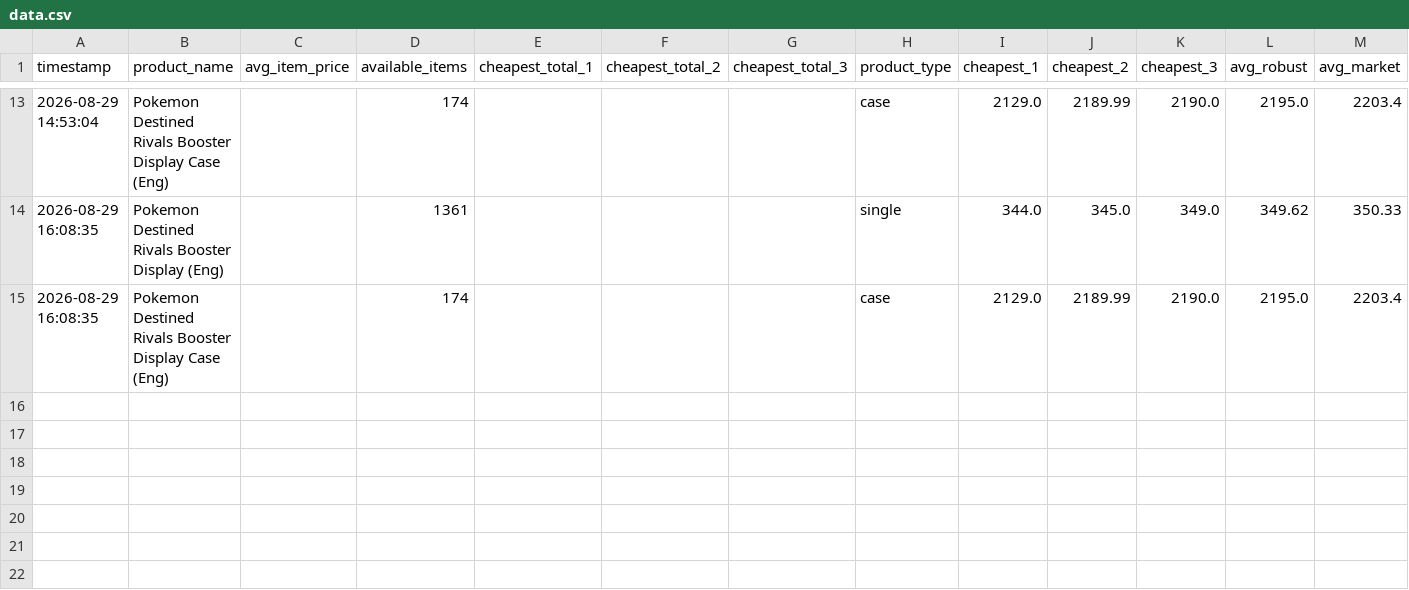
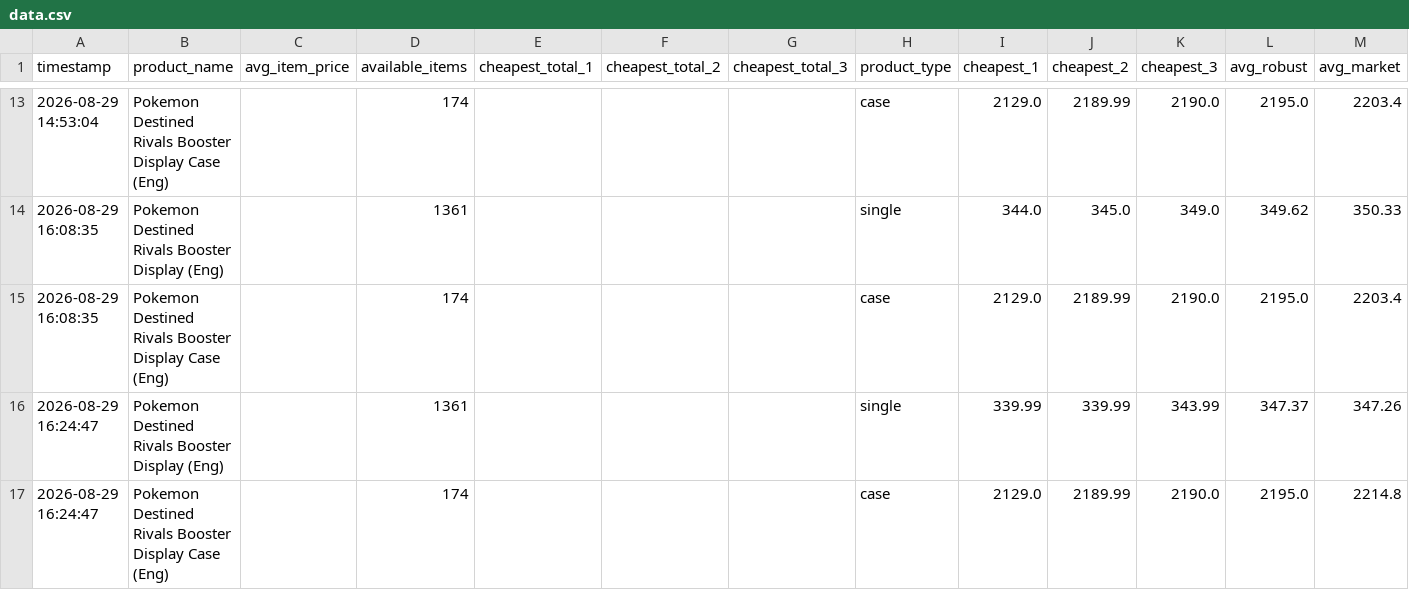
Before and after one commit to paul31e/cardmarket-tracker_v3, a CSV file: data/data.csv, drawn as a sheet; only a part is shown, gaps mark what is left out; the diff names each change by its address in the sheet, - before the commit and + after, or states it on an @@ line.

```diff
--- a/data/data.csv
+++ b/data/data.csv
+row 16: 2026-08-29 16:24:47 | Pokemon Destined Rivals Booster Display (Eng) |  | 1361 |  |  |  | single | 339.99 | 339.99 | 343.99 | 347.37 | 347.26
+row 17: 2026-08-29 16:24:47 | Pokemon Destined Rivals Booster Display Case (Eng) |  | 174 |  |  |  | case | 2129.0 | 2189.99 | 2190.0 | 2195.0 | 2214.8
```
